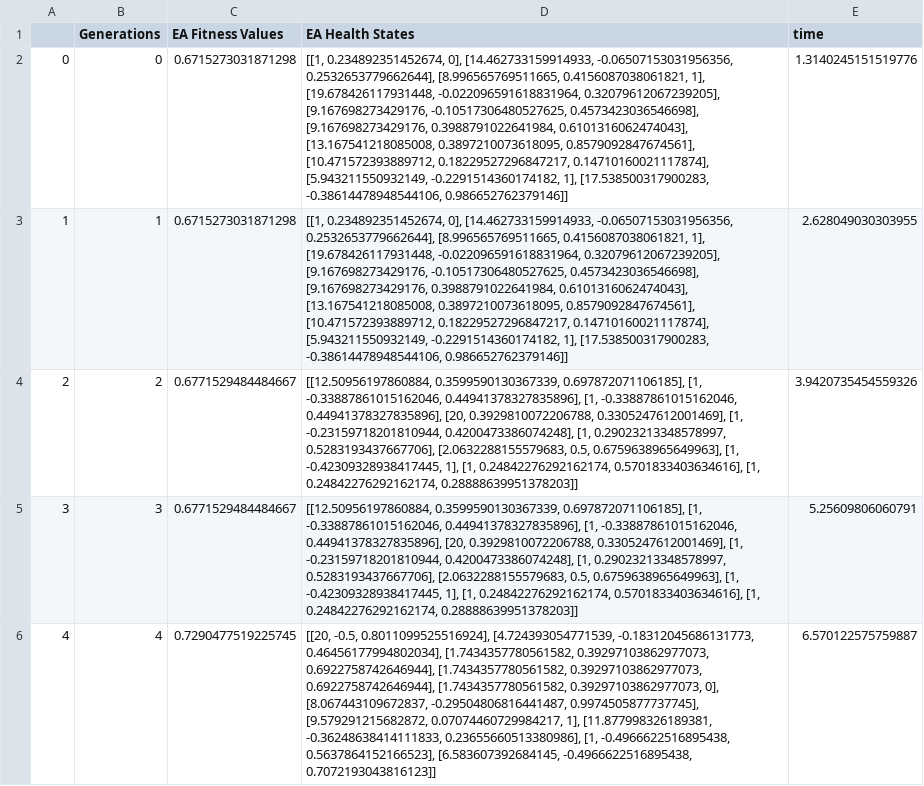
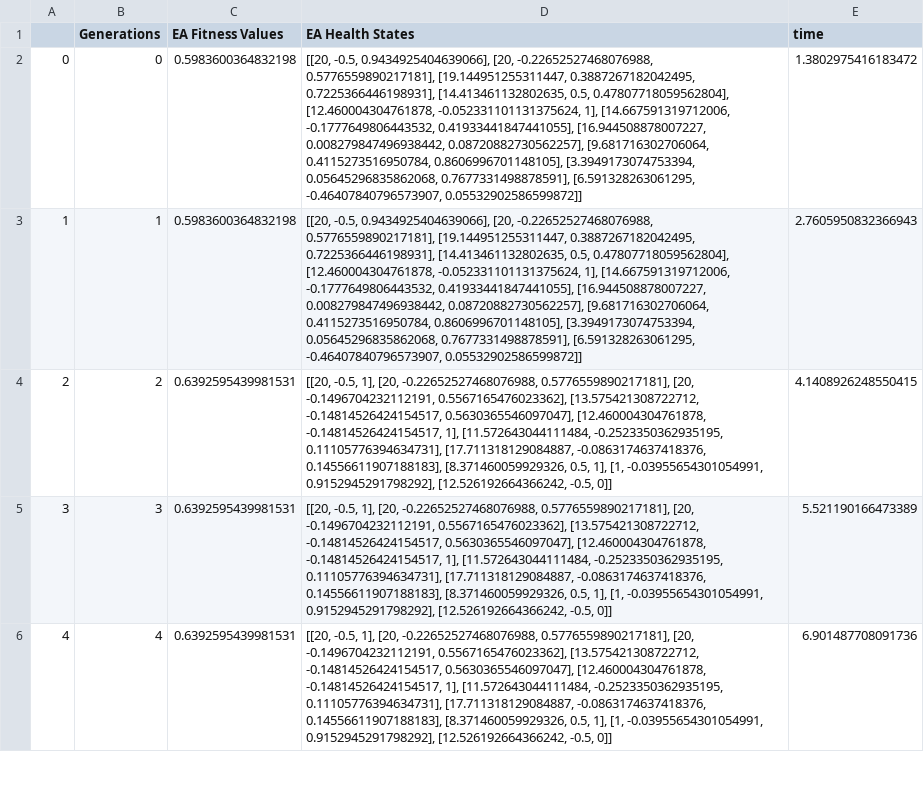
Before and after one commit to nasa/fmdtools, a CSV file: example_rover/optimization/results/rslt_ea.csv, drawn as a sheet; only a part is shown; the diff covers the shown part only; the diff names each change by its address in the sheet, - before the commit and + after, or states it on an @@ line.

```diff
--- a/example_rover/optimization/results/rslt_ea.csv
+++ b/example_rover/optimization/results/rslt_ea.csv
-C2:C3 (EA Fitness Values): 0.6715273031871298
+C2:C3 (EA Fitness Values): 0.5983600364832198
-D2:D3 (EA Health States): [[1, 0.234892351452674, 0], [14.462733159914933, -0.06507153031956356, 0.2532653779662644], [8.996565769511665, 0.4156087038061821, 1], [19.678426117931448, -0.022096591618831964, 0.32079612067239205], [9.167698273429176, -0.10517306480527625, 0.4573423036546698], [9.167698273429176, 0.3988791022641984, 0.6101316062474043], [13.167541218085008, 0.3897210073618095, 0.8579092847674561], [10.471572393889712, 0.18229527296847217, 0.14710160021117874], [5.943211550932149, -0.2291514360174182, 1], [17.538500317900283, -0.38614478948544106, 0.986652762379146]]
+D2:D3 (EA Health States): [[20, -0.5, 0.9434925404639066], [20, -0.22652527468076988, 0.5776559890217181], [19.144951255311447, 0.3887267182042495, 0.7225366446198931], [14.413461132802635, 0.5, 0.47807718059562804], [12.460004304761878, -0.052331101131375624, 1], [14.667591319712006, -0.1777649806443532, 0.41933441847441055], [16.944508878007227, 0.008279847496938442, 0.08720882730562257], [9.681716302706064, 0.4115273516950784, 0.8606996701148105], [3.3949173074753394, 0.05645296835862068, 0.7677331498878591], [6.591328263061295, -0.46407840796573907, 0.05532902586599872]]
-E2 (time): 1.3140245151519776
+E2 (time): 1.3802975416183472
-E3 (time): 2.628049030303955
+E3 (time): 2.7605950832366943
-C4:C5 (EA Fitness Values): 0.6771529484484667
+C4:C5 (EA Fitness Values): 0.6392595439981531
-D4:D5 (EA Health States): [[12.50956197860884, 0.3599590130367339, 0.697872071106185], [1, -0.33887861015162046, 0.44941378327835896], [1, -0.33887861015162046, 0.44941378327835896], [20, 0.3929810072206788, 0.3305247612001469], [1, -0.23159718201810944, 0.4200473386074248], [1, 0.29023213348578997, 0.5283193437667706], [2.0632288155579683, 0.5, 0.6759638965649963], [1, -0.42309328938417445, 1], [1, 0.24842276292162174, 0.5701833403634616], [1, 0.24842276292162174, 0.28888639951378203]]
+D4:D5 (EA Health States): [[20, -0.5, 1], [20, -0.22652527468076988, 0.5776559890217181], [20, -0.1496704232112191, 0.5567165476023362], [13.575421308722712, -0.14814526424154517, 0.5630365546097047], [12.460004304761878, -0.14814526424154517, 1], [11.572643044111484, -0.2523350362935195, 0.11105776394634731], [17.711318129084887, -0.0863174637418376, 0.14556611907188183], [8.371460059929326, 0.5, 1], [1, -0.03955654301054991, 0.9152945291798292], [12.526192664366242, -0.5, 0]]
-E4 (time): 3.9420735454559326
+E4 (time): 4.1408926248550415
-E5 (time): 5.25609806060791
+E5 (time): 5.521190166473389
-C6 (EA Fitness Values): 0.7290477519225745
+C6 (EA Fitness Values): 0.6392595439981531
-D6 (EA Health States): [[20, -0.5, 0.8011099525516924], [4.724393054771539, -0.18312045686131773, 0.46456177994802034], [1.7434357780561582, 0.39297103862977073, 0.6922758742646944], [1.7434357780561582, 0.39297103862977073, 0.6922758742646944], [1.7434357780561582, 0.39297103862977073, 0], [8.067443109672837, -0.29504806816441487, 0.9974505877737745], [9.579291215682872, 0.07074460729984217, 1], [11.877998326189381, -0.36248638414111833, 0.23655660513380986], [1, -0.4966622516895438, 0.5637864152166523], [6.583607392684145, -0.4966622516895438, 0.7072193043816123]]
+D6 (EA Health States): [[20, -0.5, 1], [20, -0.22652527468076988, 0.5776559890217181], [20, -0.1496704232112191, 0.5567165476023362], [13.575421308722712, -0.14814526424154517, 0.5630365546097047], [12.460004304761878, -0.14814526424154517, 1], [11.572643044111484, -0.2523350362935195, 0.11105776394634731], [17.711318129084887, -0.0863174637418376, 0.14556611907188183], [8.371460059929326, 0.5, 1], [1, -0.03955654301054991, 0.9152945291798292], [12.526192664366242, -0.5, 0]]
-E6 (time): 6.570122575759887
+E6 (time): 6.901487708091736
```
Also changed, not shown: 135 edited cells elsewhere in this file, example_rover/optimization/results/rslt_ccea.csv, example_rover/optimization/results/rslt_random.csv, 39 other files.
